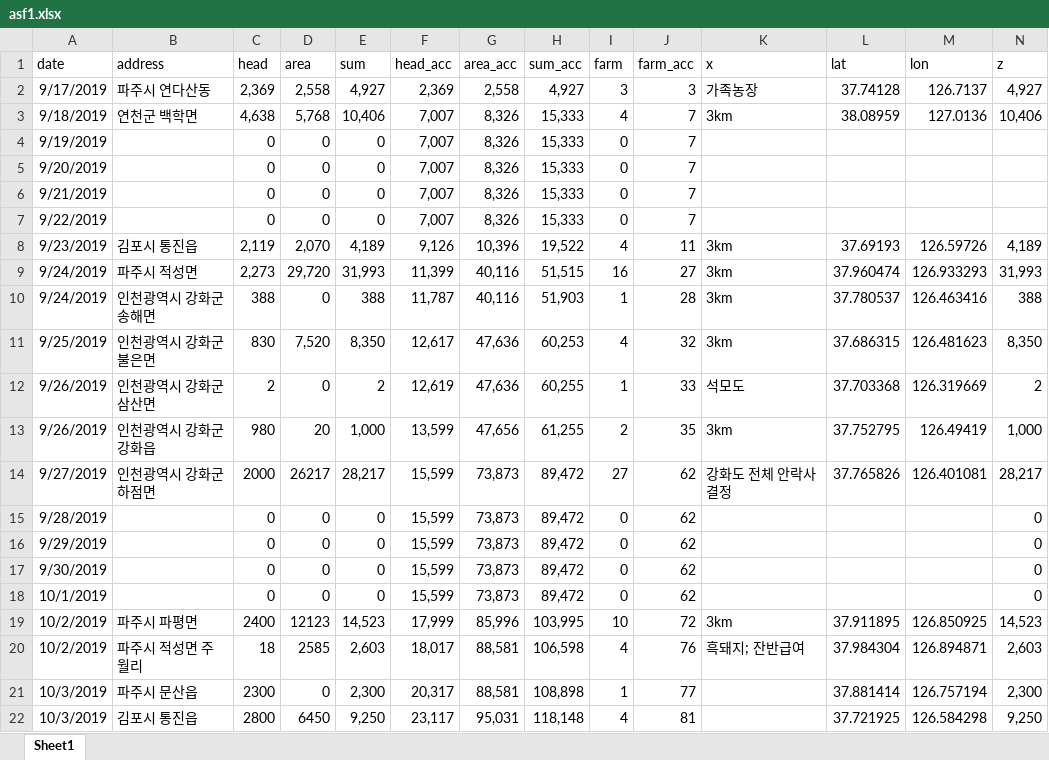
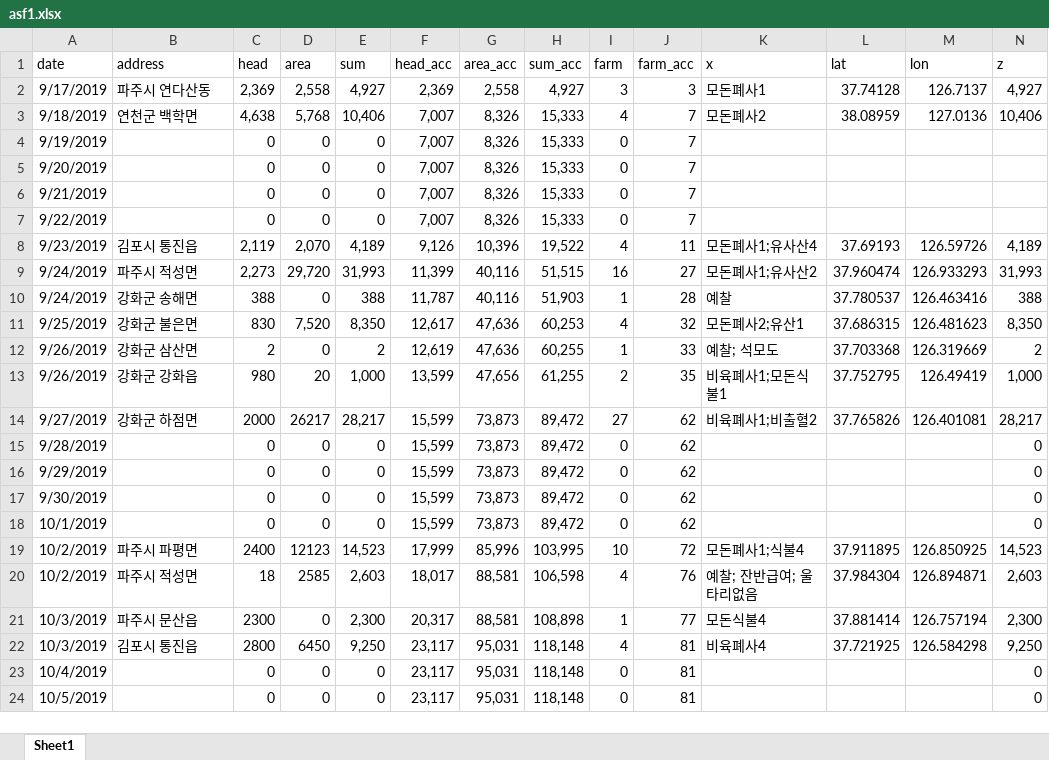
Before and after one commit to YoungjunNa/asf-timeline, an Excel workbook: _site/analysis/asf1.xlsx, sheet Sheet1, drawn as a sheet; values as stored, in another font and other column widths than the file's, no borders; the diff names each change by its address in the sheet, - before the commit and + after, or states it on an @@ line.

```diff
--- a/_site/analysis/asf1.xlsx (sheet Sheet1)
+++ b/_site/analysis/asf1.xlsx (sheet Sheet1)
-K2 (x): 가족농장
+K2 (x): 모돈폐사1
-K3 (x): 3km
+K3 (x): 모돈폐사2
-K8 (x): 3km
+K8 (x): 모돈폐사1;유사산4
-K9 (x): 3km
+K9 (x): 모돈폐사1;유사산2
-B10 (address): 인천광역시 강화군 송해면
+B10 (address): 강화군 송해면
-K10 (x): 3km
+K10 (x): 예찰
-B11 (address): 인천광역시 강화군 불은면
+B11 (address): 강화군 불은면
-K11 (x): 3km
+K11 (x): 모돈폐사2;유산1
-B12 (address): 인천광역시 강화군 삼산면
+B12 (address): 강화군 삼산면
-K12 (x): 석모도
+K12 (x): 예찰; 석모도
-B13 (address): 인천광역시 강화군 강화읍
+B13 (address): 강화군 강화읍
-K13 (x): 3km
+K13 (x): 비육폐사1;모돈식불1
-B14 (address): 인천광역시 강화군 하점면
+B14 (address): 강화군 하점면
-K14 (x): 강화도 전체 안락사 결정
+K14 (x): 비육폐사1;비출혈2
-K19 (x): 3km
+K19 (x): 모돈폐사1;식불4
-B20 (address): 파주시 적성면 주월리
+B20 (address): 파주시 적성면
-K20 (x): 흑돼지; 잔반급여
+K20 (x): 예찰; 잔반급여; 울타리없음
-K21 (x): (empty)
+K21 (x): 모돈식불4
-K22 (x): (empty)
+K22 (x): 비육폐사4
+row 23: 10/4/2019 |  | 0 | 0 | 0 | 23,117 | 95,031 | 118,148 | 0 | 81 |  |  |  | 0
+row 24: 10/5/2019 |  | 0 | 0 | 0 | 23,117 | 95,031 | 118,148 | 0 | 81 |  |  |  | 0
```
Also changed, not shown: analysis/asf1.xlsx, 15 other files.
